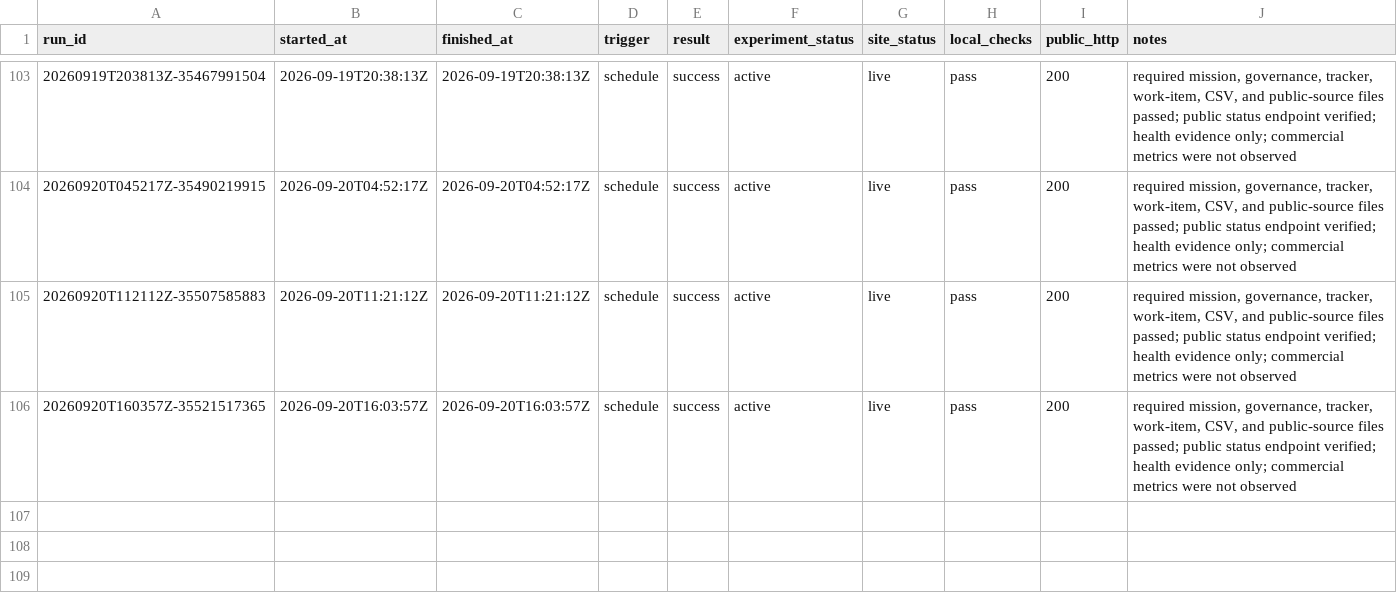
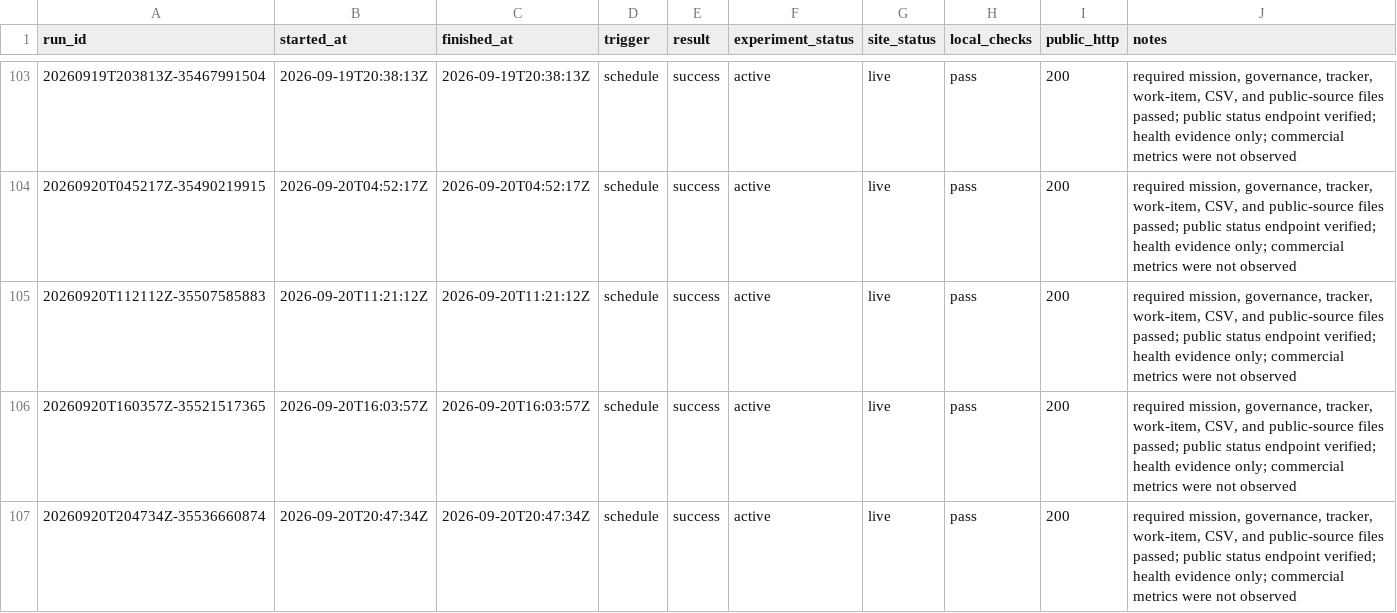
Before and after one commit to pri8771/priyanshchordia.com, a CSV file: ventures/bidetfit/RUNS.csv, drawn as a sheet; only a part is shown, gaps mark what is left out.

```diff
--- a/ventures/bidetfit/RUNS.csv
+++ b/ventures/bidetfit/RUNS.csv
@@ -106 +106,2 @@ run_id,started_at,finished_at,trigger,result,experiment_status,site_status,local
 20260920T160357Z-35521517365,2026-09-20T16:03:57Z,2026-09-20T16:03:57Z,schedule,success,active,live,pass,200,"required mission, governance, tracker, work-item, CSV, and public-source files passed; public status endpoint verified; health evidence only; commercial metrics were not observed"
+20260920T204734Z-35536660874,2026-09-20T20:47:34Z,2026-09-20T20:47:34Z,schedule,success,active,live,pass,200,"required mission, governance, tracker, work-item, CSV, and public-source files passed; public status endpoint verified; health evidence only; commercial metrics were not observed"
```
Also changed, not shown: 2 other files.
